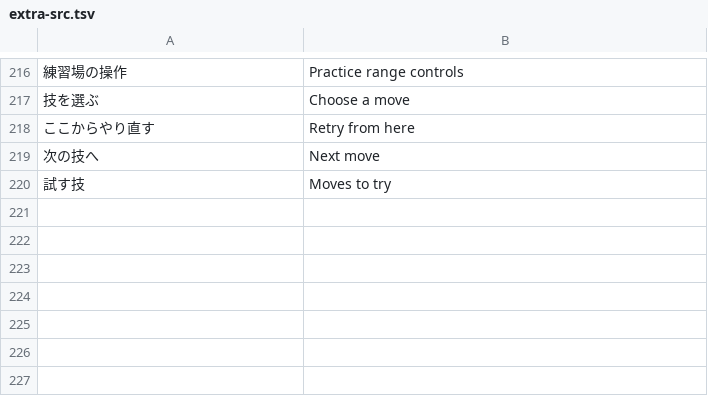
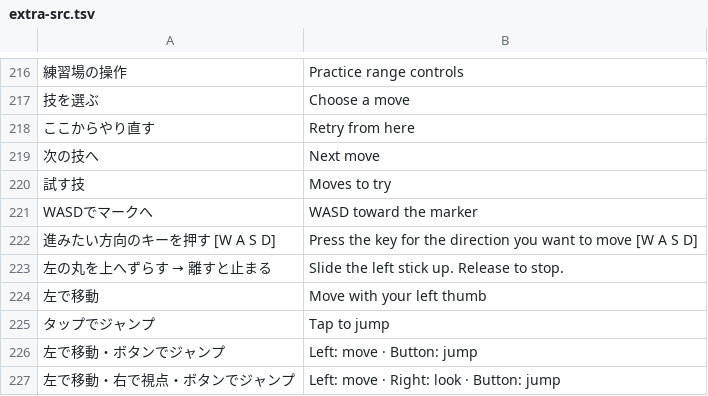
Before and after one commit to jirisuke0121/gunrun-sky-proto, a TSV file: tools/i18n/extra-src.tsv, drawn as a sheet; only a part is shown, gaps mark what is left out; the diff names each change by its address in the sheet, - before the commit and + after, or states it on an @@ line.

```diff
--- a/tools/i18n/extra-src.tsv
+++ b/tools/i18n/extra-src.tsv
+row 221: WASDでマークへ | WASD toward the marker
+row 222: 進みたい方向のキーを押す [W A S D] | Press the key for the direction you want to move [W A S D]
+row 223: 左の丸を上へずらす → 離すと止まる | Slide the left stick up. Release to stop.
+row 224: 左で移動 | Move with your left thumb
+row 225: タップでジャンプ | Tap to jump
+row 226: 左で移動・ボタンでジャンプ | Left: move · Button: jump
+row 227: 左で移動・右で視点・ボタンでジャンプ | Left: move · Right: look · Button: jump
```
Also changed, not shown: tools/i18n/keys.tsv, 20 other files.
